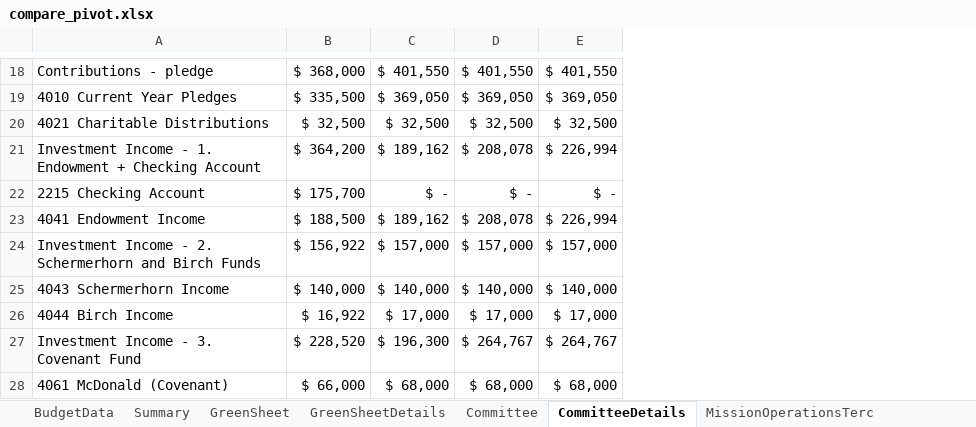
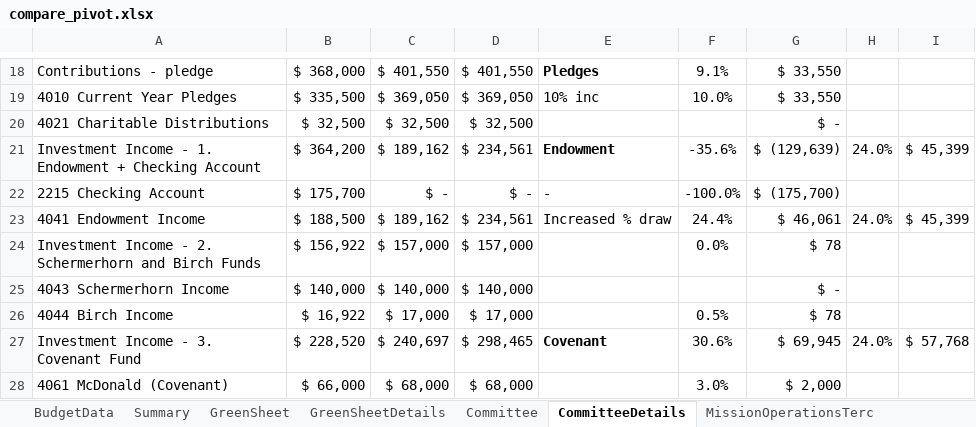
Before and after one commit to dhjelmar/budget_compare, an Excel workbook: compare_pivot.xlsx, sheet CommitteeDetails, drawn as a sheet; only a part is shown, gaps mark what is left out; values as stored, in another font and other column widths than the file's, no borders; charts and pictures and conditional formats not drawn; removed rows and columns are numbered as before the commit, all else as after; the diff covers the shown part only; the diff names each change by its address in the sheet, - before the commit and + after, or states it on an @@ line.

```diff
--- a/compare_pivot.xlsx (sheet CommitteeDetails)
+++ b/compare_pivot.xlsx (sheet CommitteeDetails)
-column E, rows 18-28: $ 401,550 | $ 369,050 | $ 32,500 | $ 226,994 | $ - | $ 226,994 | $ 157,000 | $ 140,000 | $ 17,000 | $ 264,767 | $ 68,000
+column E, rows 18-27: Pledges | 10% inc |  | Endowment | - | Increased % draw |  |  |  | Covenant
+column F, rows 18-28: 9.1% | 10.0% |  | -35.6% | -100.0% | 24.4% | 0.0% |  | 0.5% | 30.6% | 3.0%
+column G, rows 18-28: $ 33,550 | $ 33,550 | $ - | $ (129,639) | $ (175,700) | $ 46,061 | $ 78 | $ - | $ 78 | $ 69,945 | $ 2,000
+column H, rows 21-27: 24.0% |  | 24.0% |  |  |  | 24.0%
+column I, rows 21-27: $ 45,399 |  | $ 45,399 |  |  |  | $ 57,768
-D21: $ 208,078
+D21: $ 234,561
-D23: $ 208,078
+D23: $ 234,561
-C27: $ 196,300
+C27: $ 240,697
-D27: $ 264,767
+D27: $ 298,465
```
Also changed, not shown: 34 edited cells elsewhere in this sheet, sheet BudgetData, sheet Summary, sheet Investments, sheet MissionOperationsTerc, sheet GreenSheetDetails, sheet Committee, 1 more sheet, other sheet tabs, formulas that keep their value, charts or pictures.
